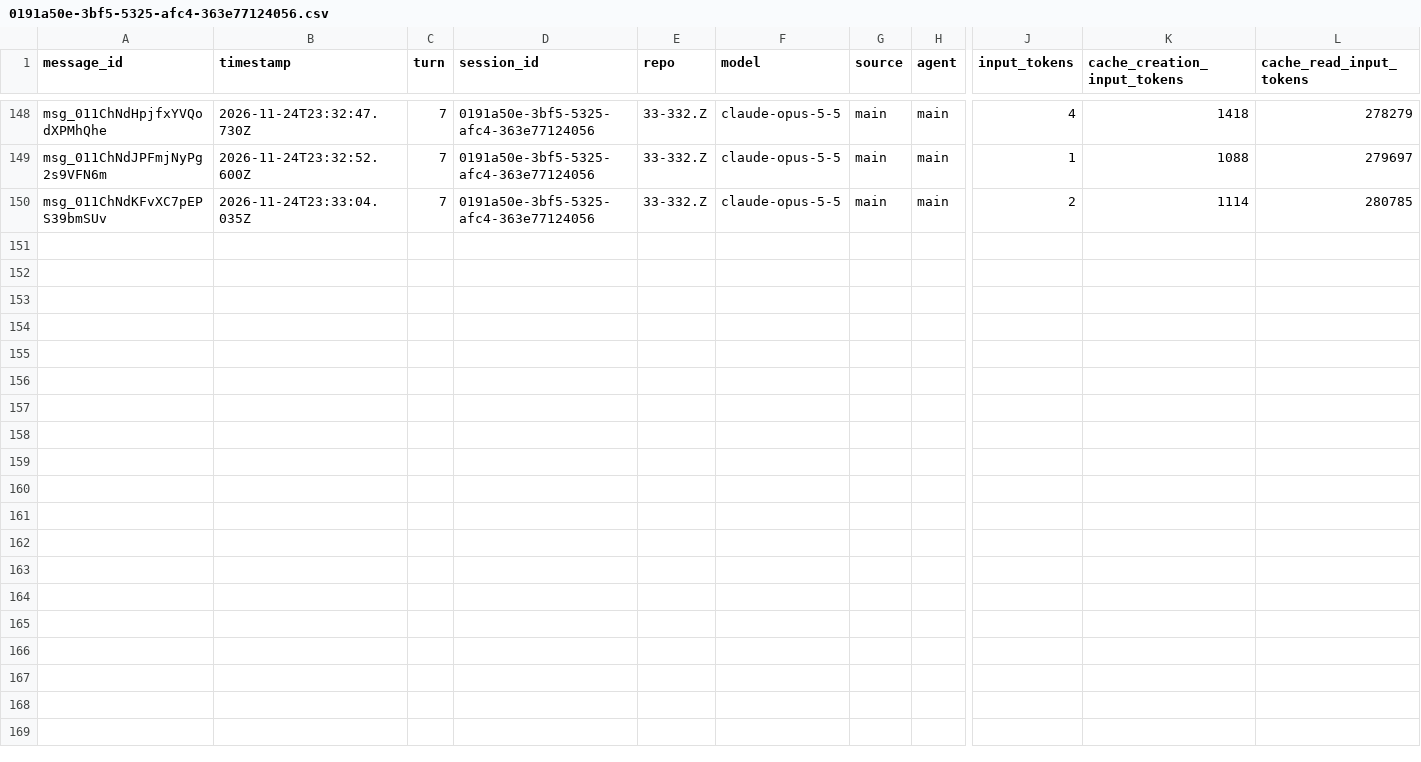
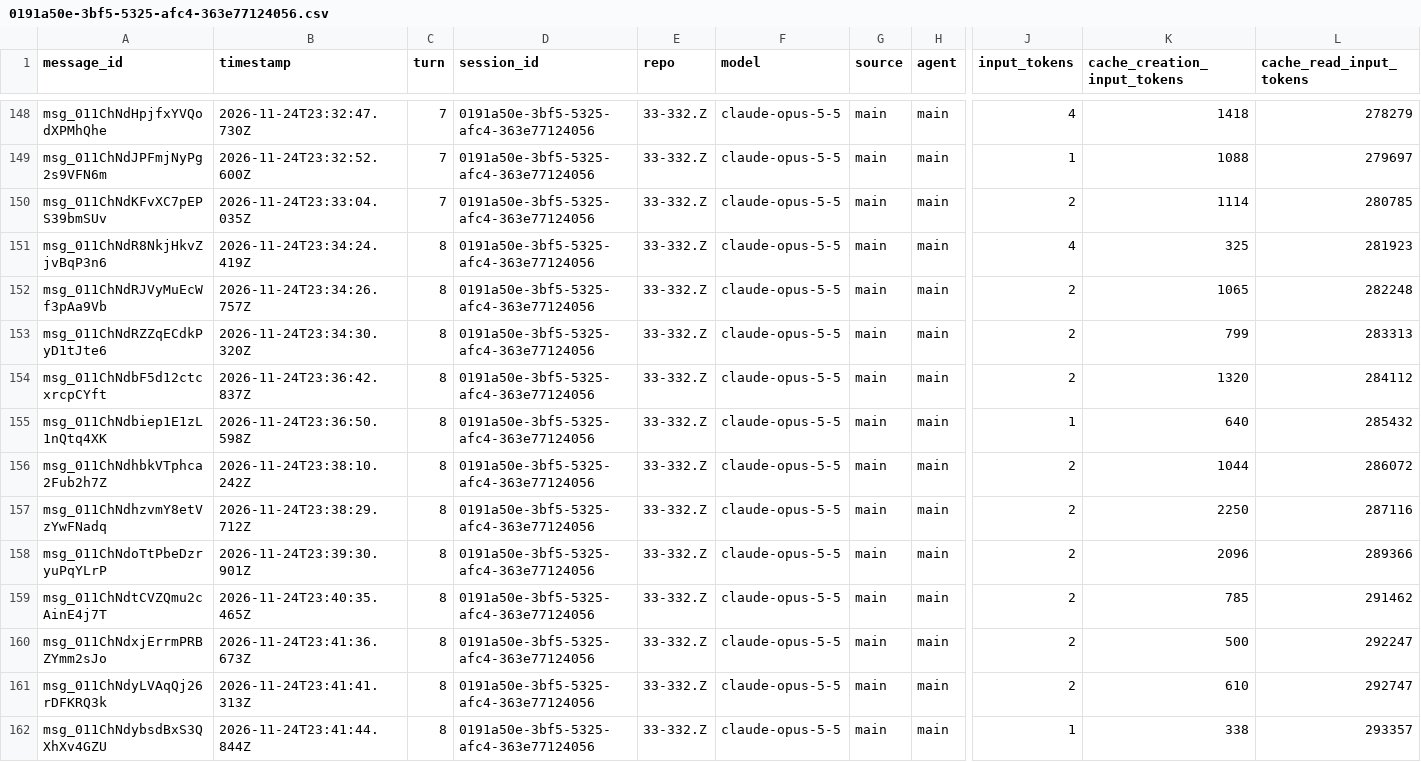
Before and after one commit to rhope-ops/33-332.Z, a CSV file: sessions/0191a50e-3bf5-5325-afc4-363e77124056.csv, drawn as a sheet; only a part is shown, gaps mark what is left out; rows hold the shown columns only; the diff names each change by its address in the sheet, - before the commit and + after, or states it on an @@ line.

```diff
--- a/sessions/0191a50e-3bf5-5325-afc4-363e77124056.csv
+++ b/sessions/0191a50e-3bf5-5325-afc4-363e77124056.csv
+row 151: msg_011ChNdR8NkjHkvZjvBqP3n6 | 2026-11-24T23:34:24.419Z | 8 | 0191a50e-3bf5-5325-afc4-363e77124056 | 33-332.Z | claude-opus-5-5 | main | main | 4 | 325 | 281923
+row 152: msg_011ChNdRJVyMuEcWf3pAa9Vb | 2026-11-24T23:34:26.757Z | 8 | 0191a50e-3bf5-5325-afc4-363e77124056 | 33-332.Z | claude-opus-5-5 | main | main | 2 | 1065 | 282248
+row 153: msg_011ChNdRZZqECdkPyD1tJte6 | 2026-11-24T23:34:30.320Z | 8 | 0191a50e-3bf5-5325-afc4-363e77124056 | 33-332.Z | claude-opus-5-5 | main | main | 2 | 799 | 283313
+row 154: msg_011ChNdbF5d12ctcxrcpCYft | 2026-11-24T23:36:42.837Z | 8 | 0191a50e-3bf5-5325-afc4-363e77124056 | 33-332.Z | claude-opus-5-5 | main | main | 2 | 1320 | 284112
+row 155: msg_011ChNdbiep1E1zL1nQtq4XK | 2026-11-24T23:36:50.598Z | 8 | 0191a50e-3bf5-5325-afc4-363e77124056 | 33-332.Z | claude-opus-5-5 | main | main | 1 | 640 | 285432
+row 156: msg_011ChNdhbkVTphca2Fub2h7Z | 2026-11-24T23:38:10.242Z | 8 | 0191a50e-3bf5-5325-afc4-363e77124056 | 33-332.Z | claude-opus-5-5 | main | main | 2 | 1044 | 286072
+row 157: msg_011ChNdhzvmY8etVzYwFNadq | 2026-11-24T23:38:29.712Z | 8 | 0191a50e-3bf5-5325-afc4-363e77124056 | 33-332.Z | claude-opus-5-5 | main | main | 2 | 2250 | 287116
+row 158: msg_011ChNdoTtPbeDzryuPqYLrP | 2026-11-24T23:39:30.901Z | 8 | 0191a50e-3bf5-5325-afc4-363e77124056 | 33-332.Z | claude-opus-5-5 | main | main | 2 | 2096 | 289366
+row 159: msg_011ChNdtCVZQmu2cAinE4j7T | 2026-11-24T23:40:35.465Z | 8 | 0191a50e-3bf5-5325-afc4-363e77124056 | 33-332.Z | claude-opus-5-5 | main | main | 2 | 785 | 291462
+row 160: msg_011ChNdxjErrmPRBZYmm2sJo | 2026-11-24T23:41:36.673Z | 8 | 0191a50e-3bf5-5325-afc4-363e77124056 | 33-332.Z | claude-opus-5-5 | main | main | 2 | 500 | 292247
+row 161: msg_011ChNdyLVAqQj26rDFKRQ3k | 2026-11-24T23:41:41.313Z | 8 | 0191a50e-3bf5-5325-afc4-363e77124056 | 33-332.Z | claude-opus-5-5 | main | main | 2 | 610 | 292747
+row 162: msg_011ChNdybsdBxS3QXhXv4GZU | 2026-11-24T23:41:44.844Z | 8 | 0191a50e-3bf5-5325-afc4-363e77124056 | 33-332.Z | claude-opus-5-5 | main | main | 1 | 338 | 293357
```
Also changed, not shown: costs/0191a50e-3bf5-5325-afc4-363e77124056.csv, limits/0191a50e-3bf5-5325-afc4-363e77124056.csv.
